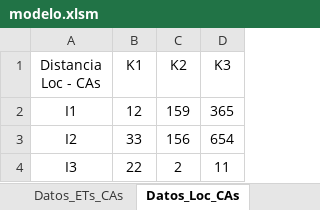
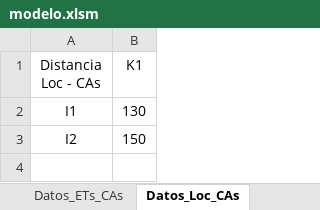
Before and after one commit to PanchoGatti/lome_python, an Excel workbook: modelo.xlsm, sheet Datos_Loc_CAs, drawn as a sheet; values as stored, in another font and other column widths than the file's, no borders; the diff names each change by its address in the sheet, - before the commit and + after, or states it on an @@ line.

```diff
--- a/modelo.xlsm (sheet Datos_Loc_CAs)
+++ b/modelo.xlsm (sheet Datos_Loc_CAs)
-column C (K2), rows 2-3: 159 | 156
-column D (K3), rows 2-3: 365 | 654
-B2 (K1): 12
+B2 (K1): 130
-B3 (K1): 33
+B3 (K1): 150
-row 4: I3 | 22 | 2 | 11
```
Also changed, not shown: sheet Analisis 20Años, sheet Analisis_Inputs_Grales, sheet INPUTS_Generales, sheet Datos_ETs_CAs, sheet Datos_Loc_ETs, sheet Gen-Cap, other sheet tabs, formulas that keep their value, charts or pictures, Backup/modelo.xlsm, 15 other files.
